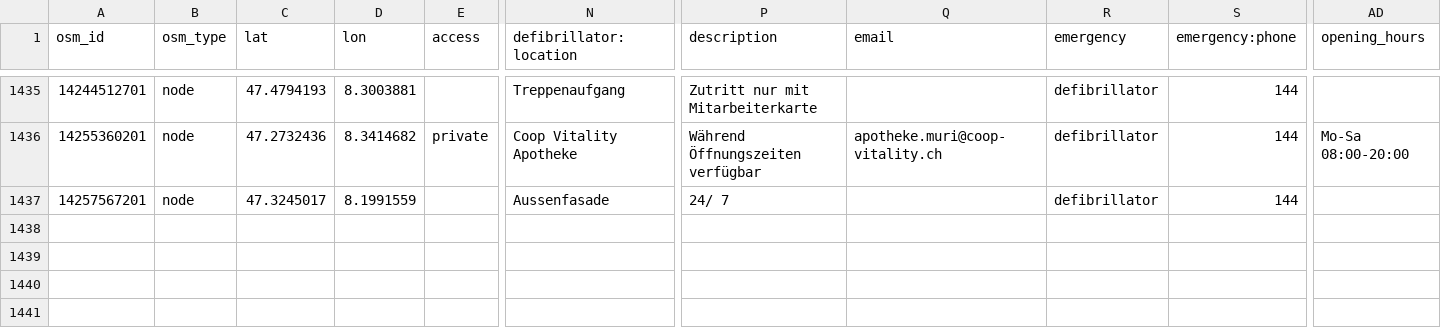
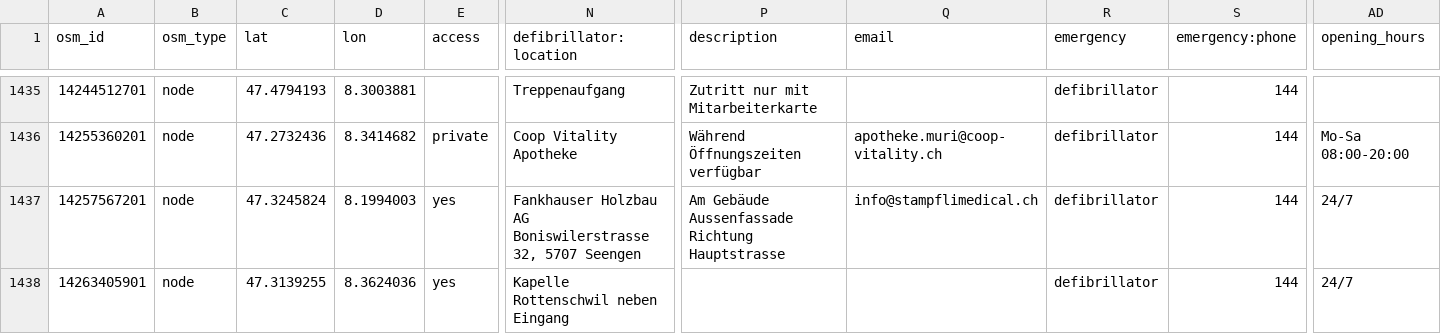
Before and after one commit to defikarte/defi_data, a CSV file: data/csv/defis_kt_ag.csv, drawn as a sheet; only a part is shown, gaps mark what is left out; rows hold the shown columns only; the diff names each change by its address in the sheet, - before the commit and + after, or states it on an @@ line.

```diff
--- a/data/csv/defis_kt_ag.csv
+++ b/data/csv/defis_kt_ag.csv
-C1437 (lat): 47.3245017
+C1437 (lat): 47.3245824
-D1437 (lon): 8.1991559
+D1437 (lon): 8.1994003
-E1437 (access): (empty)
+E1437 (access): yes
-N1437 (defibrillator:location): Aussenfasade
+N1437 (defibrillator:location): Fankhauser Holzbau AG Boniswilerstrasse 32, 5707 Seengen
-P1437 (description): 24/ 7
+P1437 (description): Am Gebäude Aussenfassade Richtung Hauptstrasse
-Q1437 (email): (empty)
+Q1437 (email): info@stampflimedical.ch
-AD1437 (opening_hours): (empty)
+AD1437 (opening_hours): 24/7
+row 1438: 14263405901 | node | 47.3139255 | 8.3624036 | yes | Kapelle Rottenschwil neben Eingang |  |  | defibrillator | 144 | 24/7
```
Also changed, not shown: data/csv/defis_kt_fr.csv, data/csv/defis_kt_tg.csv, 12 other files.
